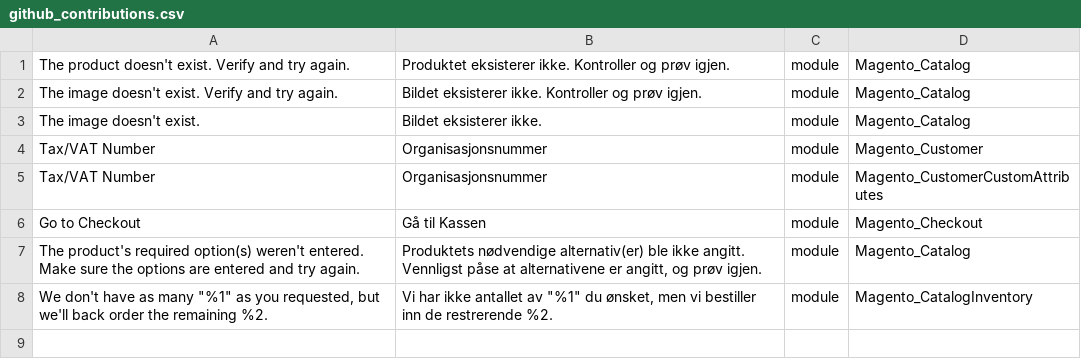
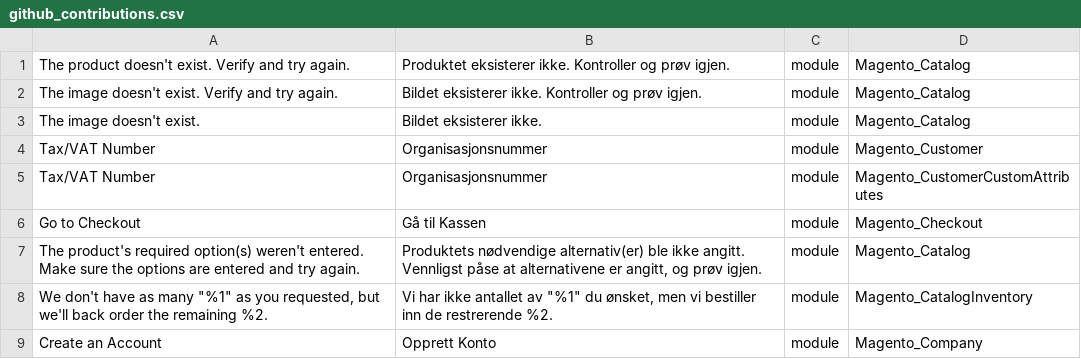
Before and after one commit to mageplaza/magento-2-norwegian-nynorsk-language-pack, a CSV file: github_contributions.csv, drawn as a sheet.

Commit message:
Update github_contributions.csv

```diff
--- a/github_contributions.csv
+++ b/github_contributions.csv
@@ -8 +8,2 @@
 "We don't have as many ""%1"" as you requested, but we'll back order the remaining %2.","Vi har ikke antallet av ""%1"" du ønsket, men vi bestiller inn de restrerende %2.",module,Magento_CatalogInventory
+"Create an Account","Opprett Konto",module,Magento_Company
```
